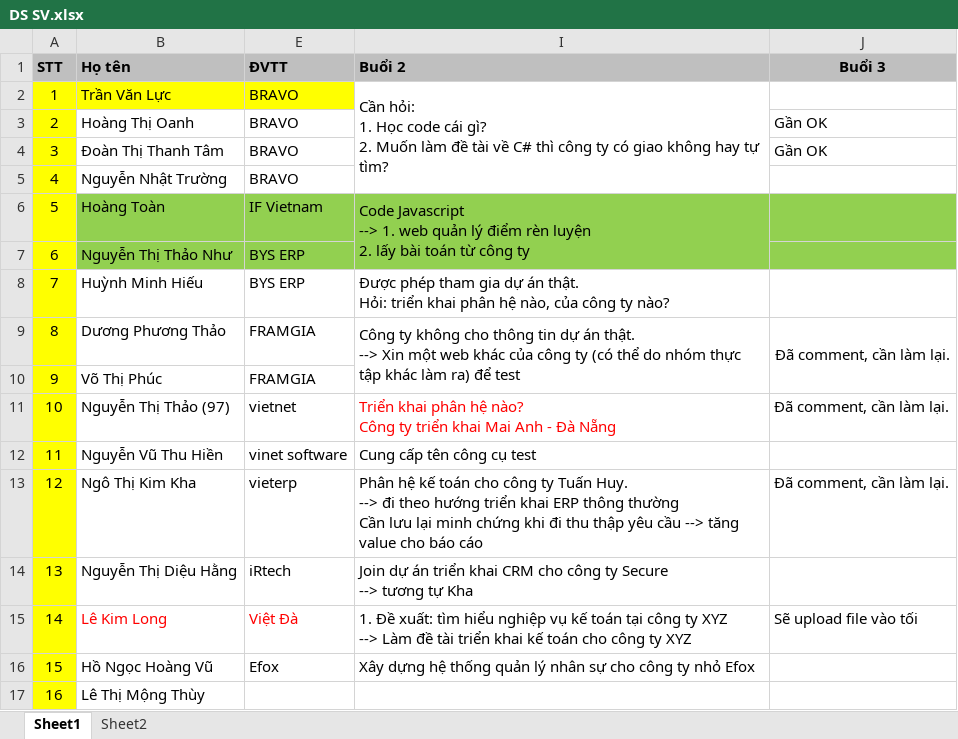
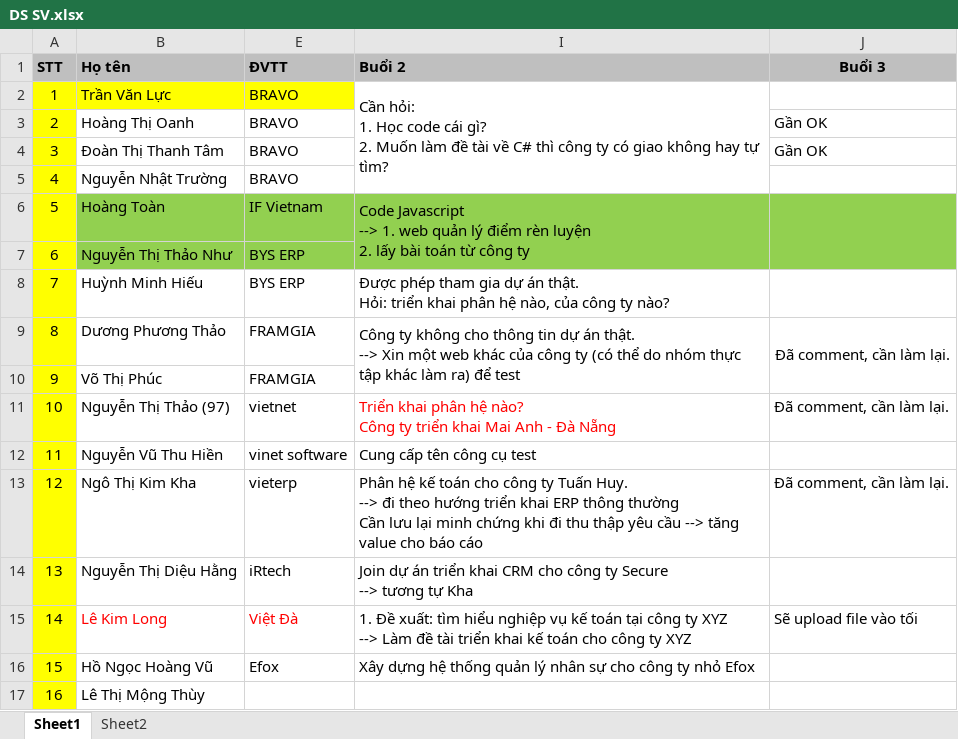
Before and after one commit to ThanhTamDoan/ThucTap_2019_2020_2, an Excel workbook: DS SV.xlsx, sheet Sheet1, drawn as a sheet; values as stored, in another font and other column widths than the file's, no borders; the diff names each change by its address in the sheet, - before the commit and + after, or states it on an @@ line.

```diff
--- a/DS SV.xlsx (sheet Sheet1)
+++ b/DS SV.xlsx (sheet Sheet1)
+J6:J7 merged
```
Also changed, not shown: 4 other files.
